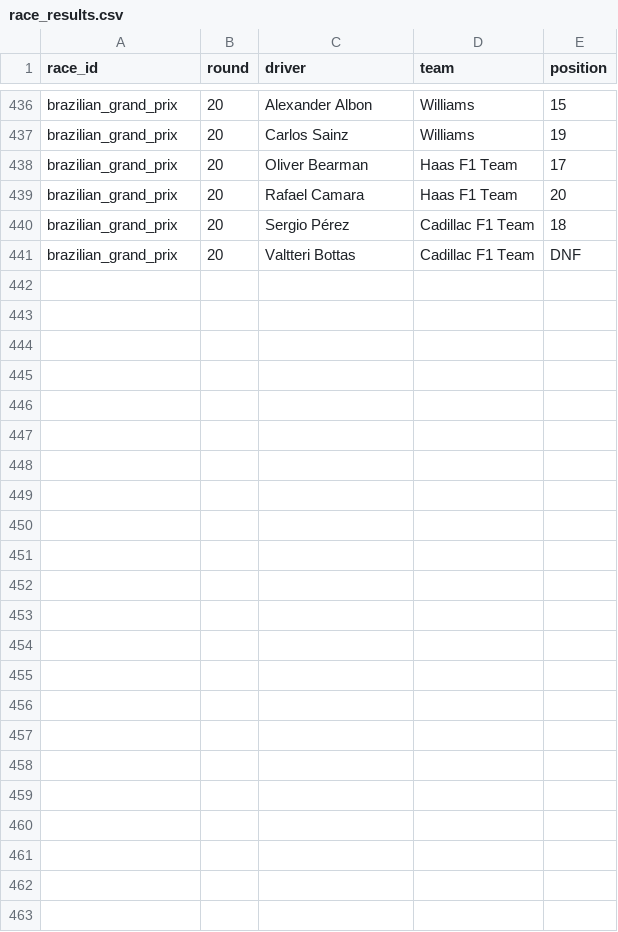
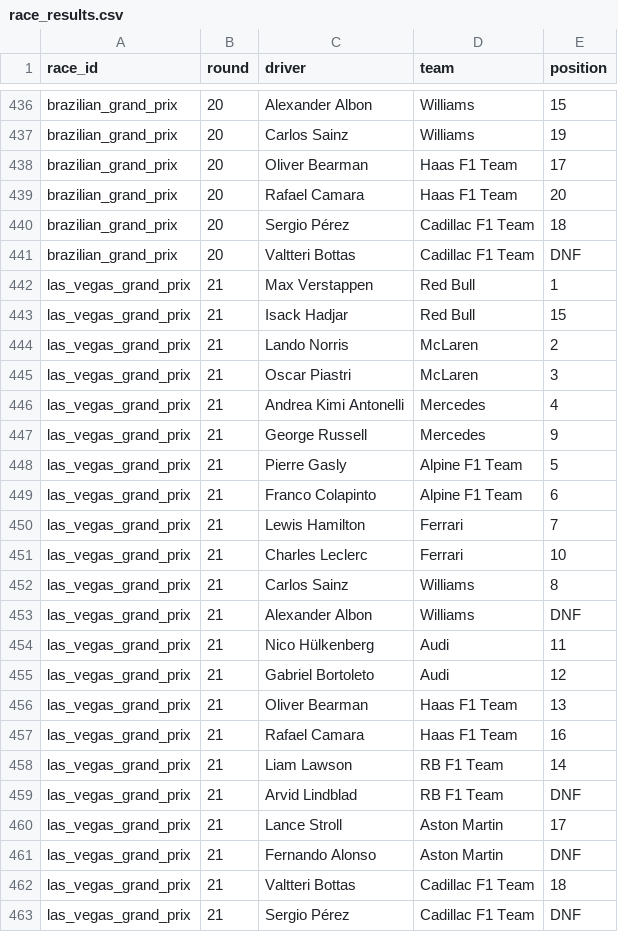
Before and after one commit to jasonk83/muscup_f1_2026, a CSV file: race_results.csv, drawn as a sheet; only a part is shown, gaps mark what is left out; the diff names each change by its address in the sheet, - before the commit and + after, or states it on an @@ line.

```diff
--- a/race_results.csv
+++ b/race_results.csv
+row 442: las_vegas_grand_prix | 21 | Max Verstappen | Red Bull | 1
+row 443: las_vegas_grand_prix | 21 | Isack Hadjar | Red Bull | 15
+row 444: las_vegas_grand_prix | 21 | Lando Norris | McLaren | 2
+row 445: las_vegas_grand_prix | 21 | Oscar Piastri | McLaren | 3
+row 446: las_vegas_grand_prix | 21 | Andrea Kimi Antonelli | Mercedes | 4
+row 447: las_vegas_grand_prix | 21 | George Russell | Mercedes | 9
+row 448: las_vegas_grand_prix | 21 | Pierre Gasly | Alpine F1 Team | 5
+row 449: las_vegas_grand_prix | 21 | Franco Colapinto | Alpine F1 Team | 6
+row 450: las_vegas_grand_prix | 21 | Lewis Hamilton | Ferrari | 7
+row 451: las_vegas_grand_prix | 21 | Charles Leclerc | Ferrari | 10
+row 452: las_vegas_grand_prix | 21 | Carlos Sainz | Williams | 8
+row 453: las_vegas_grand_prix | 21 | Alexander Albon | Williams | DNF
+row 454: las_vegas_grand_prix | 21 | Nico Hülkenberg | Audi | 11
+row 455: las_vegas_grand_prix | 21 | Gabriel Bortoleto | Audi | 12
+row 456: las_vegas_grand_prix | 21 | Oliver Bearman | Haas F1 Team | 13
+row 457: las_vegas_grand_prix | 21 | Rafael Camara | Haas F1 Team | 16
+row 458: las_vegas_grand_prix | 21 | Liam Lawson | RB F1 Team | 14
+row 459: las_vegas_grand_prix | 21 | Arvid Lindblad | RB F1 Team | DNF
+row 460: las_vegas_grand_prix | 21 | Lance Stroll | Aston Martin | 17
+row 461: las_vegas_grand_prix | 21 | Fernando Alonso | Aston Martin | DNF
+row 462: las_vegas_grand_prix | 21 | Valtteri Bottas | Cadillac F1 Team | 18
+row 463: las_vegas_grand_prix | 21 | Sergio Pérez | Cadillac F1 Team | DNF
```
